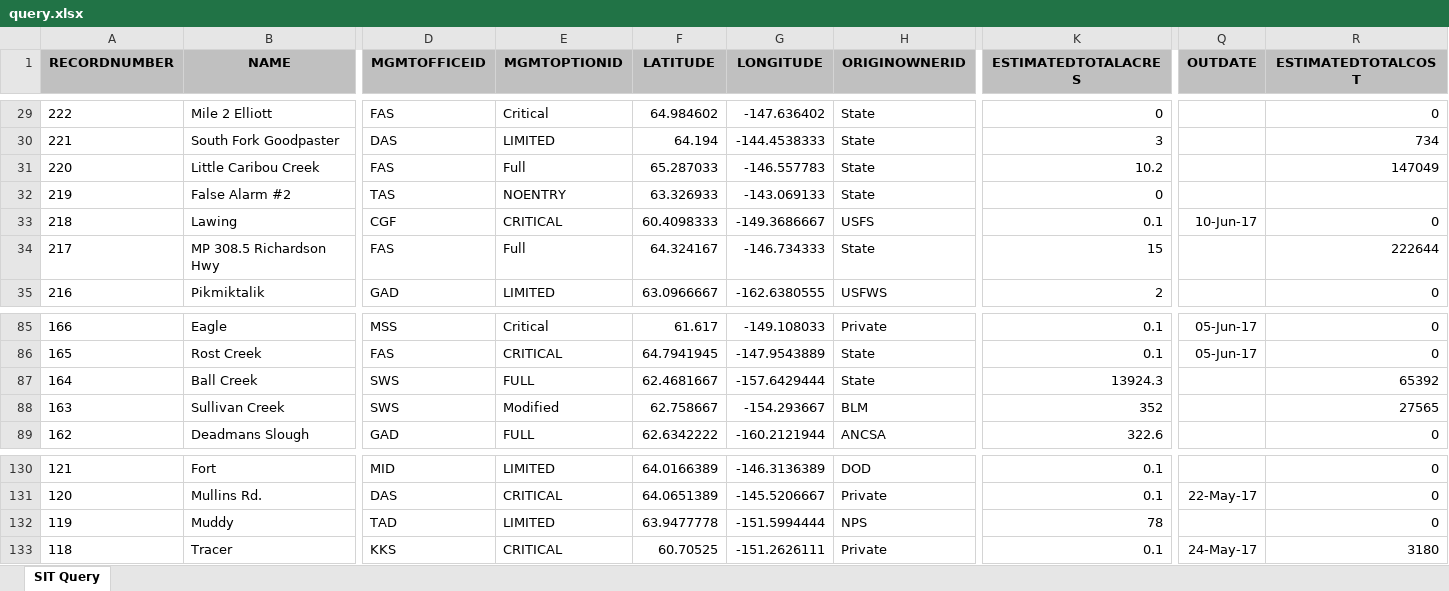
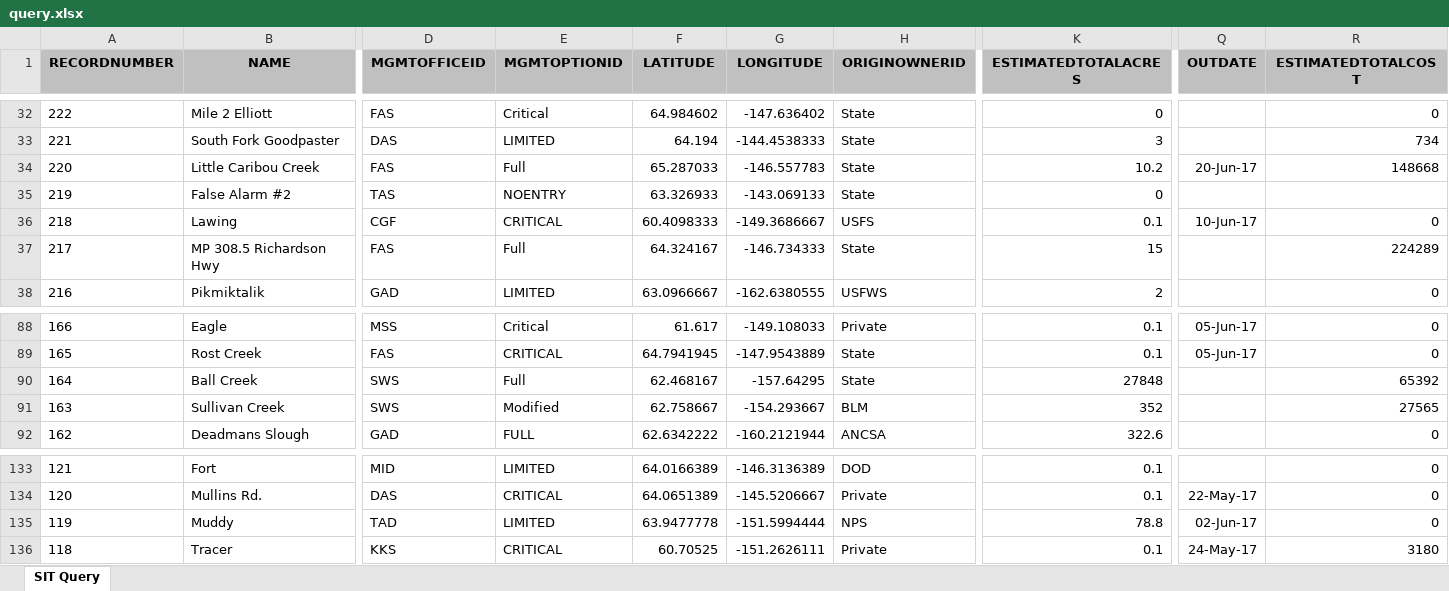
Before and after one commit to benmatheson/fire, an Excel workbook: query.xlsx, sheet SIT Query, drawn as a sheet; only a part is shown, gaps mark what is left out; values as stored, in another font and other column widths than the file's, no borders; addresses are those after the commit; the diff covers the shown part only; the diff names each change by its address in the sheet, - before the commit and + after, or states it on an @@ line.

```diff
--- a/query.xlsx (sheet SIT Query)
+++ b/query.xlsx (sheet SIT Query)
-Q34 (OUTDATE): (empty)
+Q34 (OUTDATE): 20-Jun-17
-R34 (ESTIMATEDTOTALCOST): 147049
+R34 (ESTIMATEDTOTALCOST): 148668
-R37 (ESTIMATEDTOTALCOST): 222644
+R37 (ESTIMATEDTOTALCOST): 224289
-E90 (MGMTOPTIONID): FULL
+E90 (MGMTOPTIONID): Full
-F90 (LATITUDE): 62.4681667
+F90 (LATITUDE): 62.468167
-G90 (LONGITUDE): -157.6429444
+G90 (LONGITUDE): -157.64295
-K90 (ESTIMATEDTOTALACRES): 13924.3
+K90 (ESTIMATEDTOTALACRES): 27848
-K135 (ESTIMATEDTOTALACRES): 78
+K135 (ESTIMATEDTOTALACRES): 78.8
-Q135 (OUTDATE): (empty)
+Q135 (OUTDATE): 02-Jun-17
```
Also changed, not shown: 3 added rows, 1 removed row and 15 edited cells elsewhere in this sheet, 3 other files.
